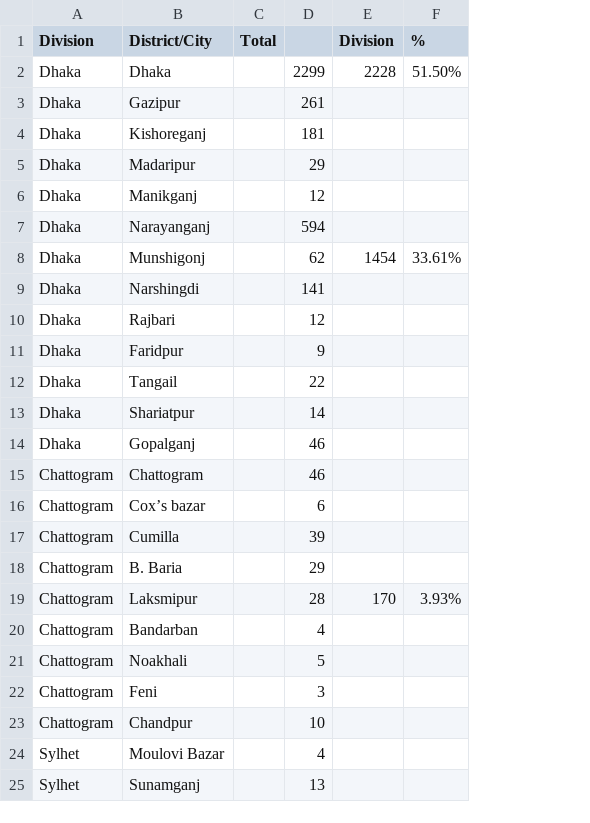
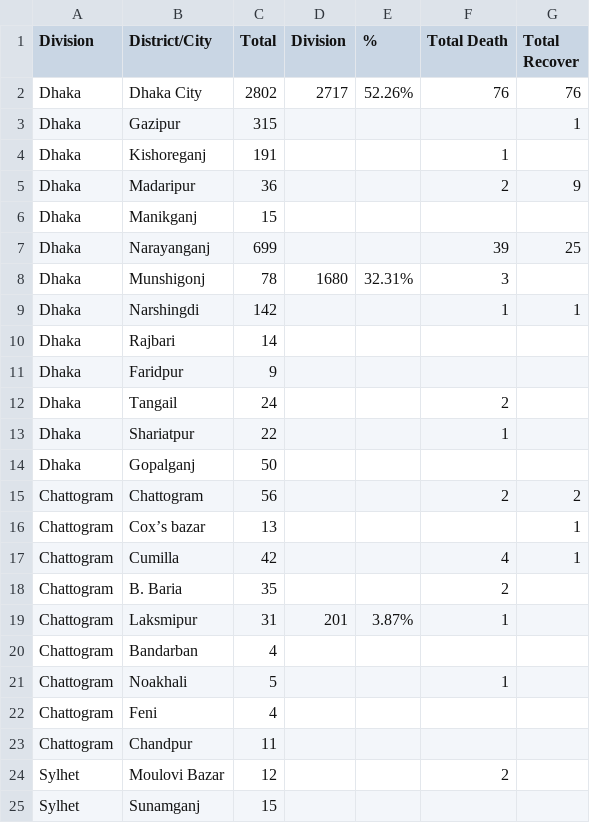
Before and after one commit to rizveeredwan/Corona-History, a CSV file: bangladesh-data/output.csv, drawn as a sheet; only a part is shown; removed rows and columns are numbered as before the commit, all else as after; the diff covers the shown part only; the diff names each change by its address in the sheet, - before the commit and + after, or states it on an @@ line.

```diff
--- a/bangladesh-data/output.csv
+++ b/bangladesh-data/output.csv
-column D, rows 3-25: 261 | 181 | 29 | 12 | 594 | 62 | 141 | 12 | 9 | 22 | 14 | 46 | 46 | 6 | 39 | 29 | 28 | 4 | 5 | 3 | 10 | 4 | 13
+column F (Total Death), rows 4-24: 1 | 2 |  | 39 | 3 | 1 |  |  | 2 | 1 |  | 2 |  | 4 | 2 | 1 |  | 1 |  |  | 2
+column G (Total Recover), rows 3-17: 1 |  | 9 |  | 25 |  | 1 |  |  |  |  |  | 2 | 1 | 1
-row 2: Dhaka | Dhaka |  | 2299 | 2228 | 51.50%
+row 2: Dhaka | Dhaka City | 2802 | 2717 | 52.26% | 76 | 76
-C3 (Total): (empty)
+C3 (Total): 315
-C4 (Total): (empty)
+C4 (Total): 191
-C5 (Total): (empty)
+C5 (Total): 36
-C6 (Total): (empty)
+C6 (Total): 15
-C7 (Total): (empty)
+C7 (Total): 699
-C8 (Total): (empty)
+C8 (Total): 78
-D8 (Division): 1454
+D8 (Division): 1680
-E8 (%): 33.61%
+E8 (%): 32.31%
-C9 (Total): (empty)
+C9 (Total): 142
-C10 (Total): (empty)
+C10 (Total): 14
-C11 (Total): (empty)
+C11 (Total): 9
-C12 (Total): (empty)
+C12 (Total): 24
-C13 (Total): (empty)
+C13 (Total): 22
-C14 (Total): (empty)
+C14 (Total): 50
-C15 (Total): (empty)
+C15 (Total): 56
-C16 (Total): (empty)
+C16 (Total): 13
-C17 (Total): (empty)
+C17 (Total): 42
-C18 (Total): (empty)
+C18 (Total): 35
-C19 (Total): (empty)
+C19 (Total): 31
-D19 (Division): 170
+D19 (Division): 201
-E19 (%): 3.93%
+E19 (%): 3.87%
-C20 (Total): (empty)
+C20 (Total): 4
-C21 (Total): (empty)
+C21 (Total): 5
-C22 (Total): (empty)
+C22 (Total): 4
-C23 (Total): (empty)
+C23 (Total): 11
-C24 (Total): (empty)
+C24 (Total): 12
-C25 (Total): (empty)
+C25 (Total): 15
```
Also changed, not shown: 1 added row and 39 edited cells elsewhere in this file, bangladesh-data/DistrictData.csv, bangladesh-data/bd_cases.csv, 3 other files.
